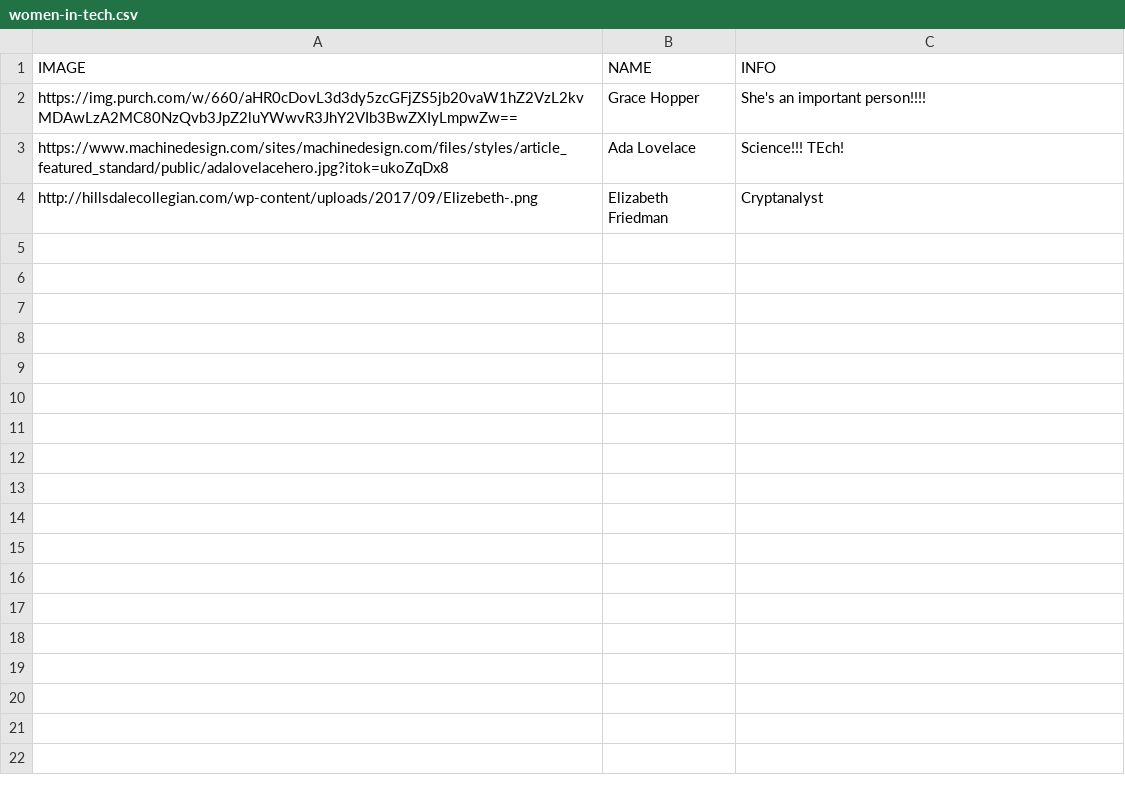
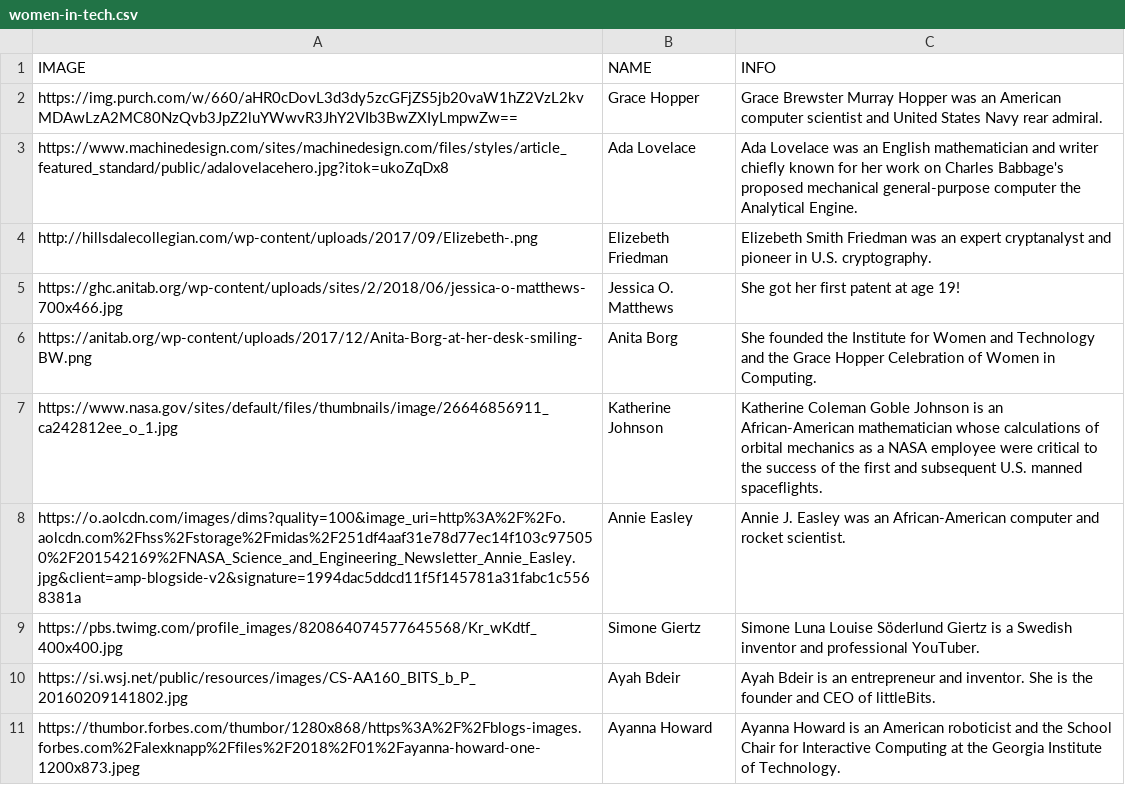
Before and after one commit to heyjessi/WiT-Tab, a CSV file: WiT-Tab/data/women-in-tech.csv, drawn as a sheet.

```diff
--- a/WiT-Tab/data/women-in-tech.csv
+++ b/WiT-Tab/data/women-in-tech.csv
@@ -1,4 +1,11 @@
 IMAGE,NAME,INFO
-https://img.purch.com/w/660/aHR0cDovL3d3dy5zcGFjZS5jb20vaW1hZ2VzL2kvMDAwLzA2MC80NzQvb3JpZ2luYWwvR3JhY2VIb3BwZXIyLmpwZw==,Grace Hopper,She's an important person!!!!
-https://www.machinedesign.com/sites/machinedesign.com/files/styles/article_featured_standard/public/adalovelacehero.jpg?itok=ukoZqDx8,Ada Lovelace,Science!!! TEch!
-http://hillsdalecollegian.com/wp-content/uploads/2017/09/Elizebeth-.png,Elizabeth Friedman,Cryptanalyst
+https://img.purch.com/w/660/aHR0cDovL3d3dy5zcGFjZS5jb20vaW1hZ2VzL2kvMDAwLzA2MC80NzQvb3JpZ2luYWwvR3JhY2VIb3BwZXIyLmpwZw==,Grace Hopper,Grace Brewster Murray Hopper was an American computer scientist and United States Navy rear admiral.
+https://www.machinedesign.com/sites/machinedesign.com/files/styles/article_featured_standard/public/adalovelacehero.jpg?itok=ukoZqDx8,Ada Lovelace, Ada Lovelace was an English mathematician and writer chiefly known for her work on Charles Babbage's proposed mechanical general-purpose computer the Analytical Engine.
+http://hillsdalecollegian.com/wp-content/uploads/2017/09/Elizebeth-.png,Elizebeth Friedman,Elizebeth Smith Friedman was an expert cryptanalyst and pioneer in U.S. cryptography.
+https://ghc.anitab.org/wp-content/uploads/sites/2/2018/06/jessica-o-matthews-700x466.jpg, Jessica O. Matthews, She got her first patent at age 19!
+https://anitab.org/wp-content/uploads/2017/12/Anita-Borg-at-her-desk-smiling-BW.png, Anita Borg, She founded the Institute for Women and Technology and the Grace Hopper Celebration of Women in Computing.
+https://www.nasa.gov/sites/default/files/thumbnails/image/26646856911_ca242812ee_o_1.jpg, Katherine Johnson, Katherine Coleman Goble Johnson is an African-American mathematician whose calculations of orbital mechanics as a NASA employee were critical to the success of the first and subsequent U.S. manned spaceflights.
+https://o.aolcdn.com/images/dims?quality=100&image_uri=http%3A%2F%2Fo.aolcdn.com%2Fhss%2Fstorage%2Fmidas%2F251df4aaf31e78d77ec14f103c975050%2F201542169%2FNASA_Science_and_Engineering_Newsletter_Annie_Easley.jpg&client=amp-blogside-v2&signature=1994dac5ddcd11f5f145781a31fabc1c5568381a, Annie Easley, Annie J. Easley was an African-American computer and rocket scientist.
+https://pbs.twimg.com/profile_images/820864074577645568/Kr_wKdtf_400x400.jpg, Simone Giertz, Simone Luna Louise Söderlund Giertz is a Swedish inventor and professional YouTuber.
+https://si.wsj.net/public/resources/images/CS-AA160_BITS_b_P_20160209141802.jpg, Ayah Bdeir, Ayah Bdeir is an entrepreneur and inventor. She is the founder and CEO of littleBits.
+https://thumbor.forbes.com/thumbor/1280x868/https%3A%2F%2Fblogs-images.forbes.com%2Falexknapp%2Ffiles%2F2018%2F01%2Fayanna-howard-one-1200x873.jpeg,Ayanna Howard,Ayanna Howard is an American roboticist and the School Chair for Interactive Computing at the Georgia Institute of Technology.
```
Also changed, not shown: 3 other files.
